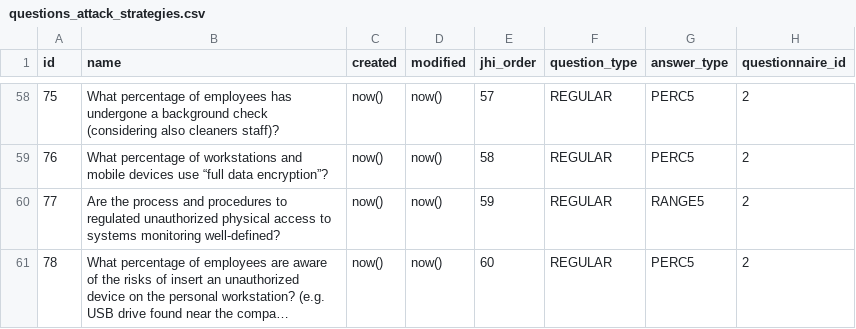
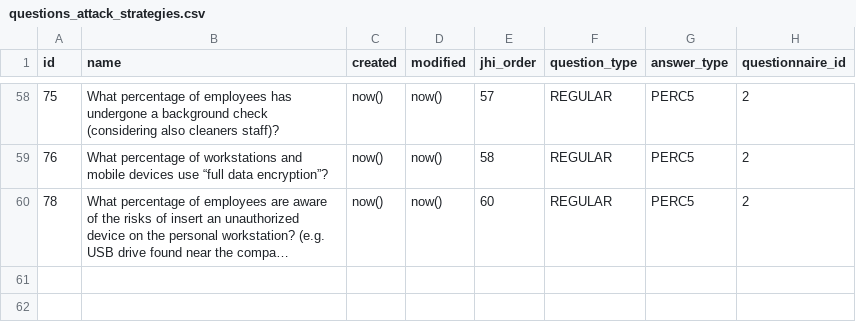
Before and after one commit to rating-eu/rating_v1, a CSV file: src/main/resources/config/liquibase/questions_attack_strategies.csv, drawn as a sheet; only a part is shown, gaps mark what is left out; long unchanged cells end in …; the diff names each change by its address in the sheet, - before the commit and + after, or states it on an @@ line.

```diff
--- a/src/main/resources/config/liquibase/questions_attack_strategies.csv
+++ b/src/main/resources/config/liquibase/questions_attack_strategies.csv
-row 60: 77 | Are the process and procedures to regulated unauthorized physical access to systems monitoring well-defined? | now() | now() | 59 | REGULAR | RANGE5 | 2
```
Also changed, not shown: src/main/resources/config/liquibase/questions_attack_strategies_join.csv, 1 other file.
